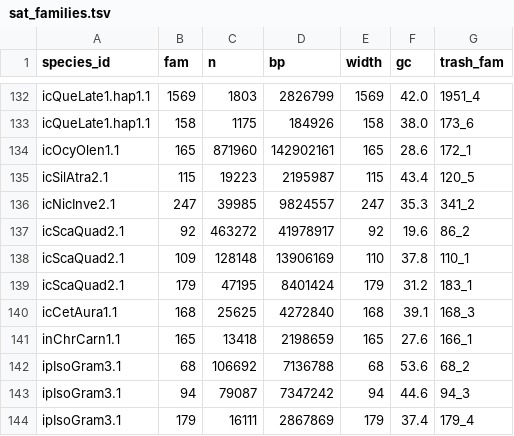
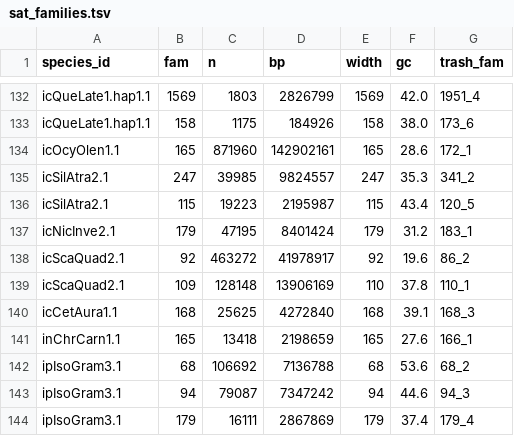
Before and after one commit to jacgonisa/dtol-centromere-atlas, a TSV file: data_spec/tsv/sat_families.tsv, drawn as a sheet; only a part is shown, gaps mark what is left out; removed rows and columns are numbered as before the commit, all else as after; the diff names each change by its address in the sheet, - before the commit and + after, or states it on an @@ line.

Commit message:
Rebuild from corrected dtol.sat.dat.csv: fix satellite family labels for icSilAtra2.1, icNicInve2.1, icScaQuad2.1

```diff
--- a/data_spec/tsv/sat_families.tsv
+++ b/data_spec/tsv/sat_families.tsv
+row 135: icSilAtra2.1 | 247 | 39985 | 9824557 | 247 | 35.3 | 341_2
-row 136: icNicInve2.1 | 247 | 39985 | 9824557 | 247 | 35.3 | 341_2
+row 137: icNicInve2.1 | 179 | 47195 | 8401424 | 179 | 31.2 | 183_1
-row 139: icScaQuad2.1 | 179 | 47195 | 8401424 | 179 | 31.2 | 183_1
```
Also changed, not shown: 1 other file.
